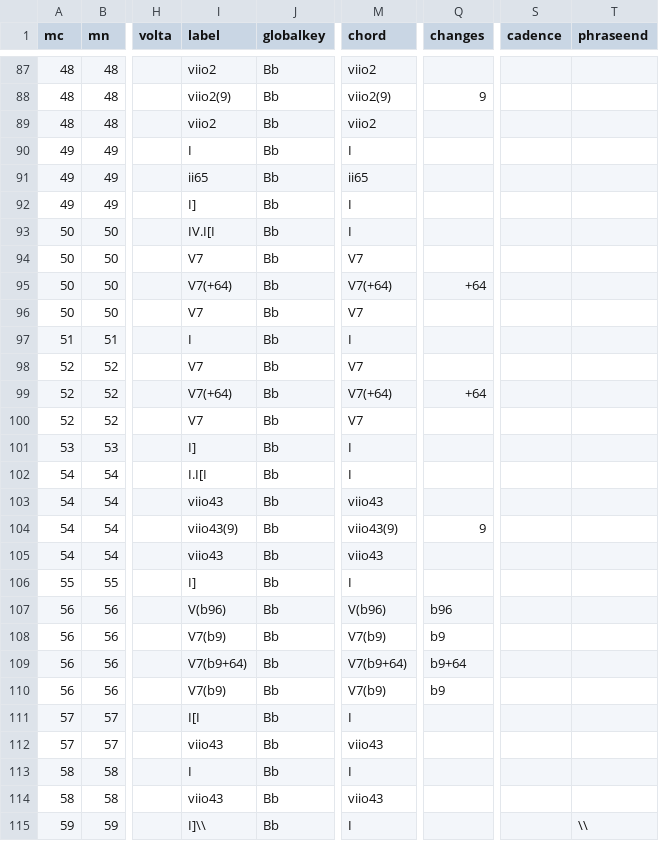
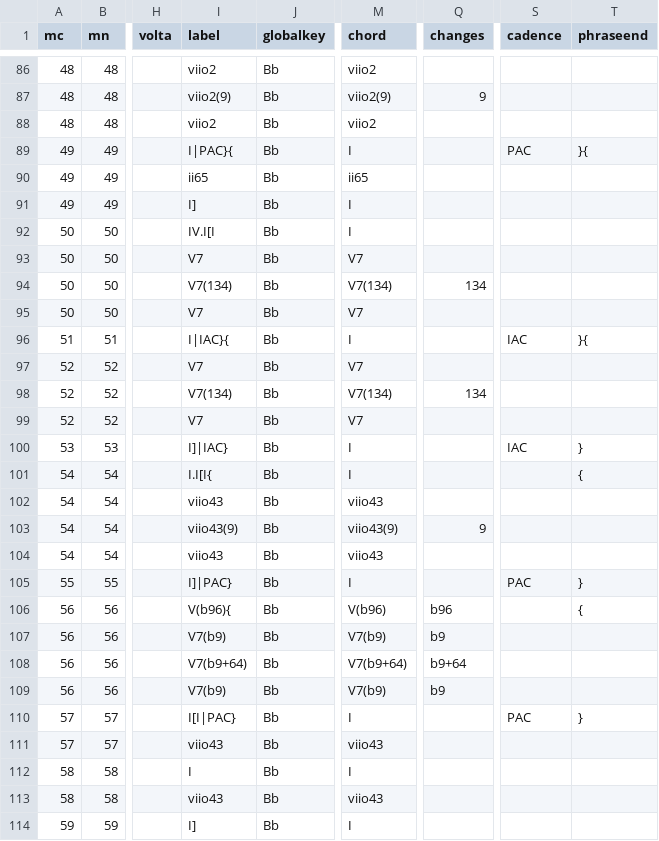
Before and after one commit to DCMLab/dvorak_silhouettes, a TSV file: harmonies/op08n06.tsv, drawn as a sheet; only a part is shown, gaps mark what is left out; addresses are those after the commit; the diff covers the shown part only; the diff names each change by its address in the sheet, - before the commit and + after, or states it on an @@ line.

```diff
--- a/harmonies/op08n06.tsv
+++ b/harmonies/op08n06.tsv
-I89 (label): I
+I89 (label): I|PAC}{
-S89 (cadence): (empty)
+S89 (cadence): PAC
-T89 (phraseend): (empty)
+T89 (phraseend): }{
-I94 (label): V7(+64)
+I94 (label): V7(134)
-M94 (chord): V7(+64)
+M94 (chord): V7(134)
-Q94 (changes): +64
+Q94 (changes): 134
-I96 (label): I
+I96 (label): I|IAC}{
-S96 (cadence): (empty)
+S96 (cadence): IAC
-T96 (phraseend): (empty)
+T96 (phraseend): }{
-I98 (label): V7(+64)
+I98 (label): V7(134)
-M98 (chord): V7(+64)
+M98 (chord): V7(134)
-Q98 (changes): +64
+Q98 (changes): 134
-I100 (label): I]
+I100 (label): I]|IAC}
-S100 (cadence): (empty)
+S100 (cadence): IAC
-T100 (phraseend): (empty)
+T100 (phraseend): }
-I101 (label): I.I[I
+I101 (label): I.I[I{
-T101 (phraseend): (empty)
+T101 (phraseend): {
-I105 (label): I]
+I105 (label): I]|PAC}
-S105 (cadence): (empty)
+S105 (cadence): PAC
-T105 (phraseend): (empty)
+T105 (phraseend): }
-I106 (label): V(b96)
+I106 (label): V(b96){
-T106 (phraseend): (empty)
+T106 (phraseend): {
-I110 (label): I[I
+I110 (label): I[I|PAC}
-S110 (cadence): (empty)
+S110 (cadence): PAC
-T110 (phraseend): (empty)
+T110 (phraseend): }
-I114 (label): I]\\
+I114 (label): I]
-T114 (phraseend): \\
+T114 (phraseend): (empty)
```
Also changed, not shown: 1 removed row and 51 edited cells elsewhere in this file, metadata.tsv, 1 other file.
